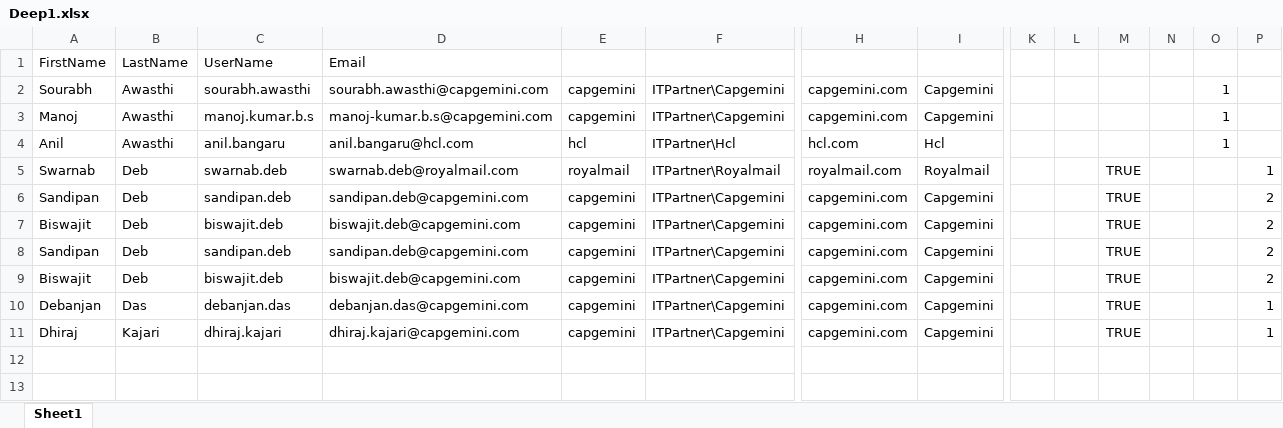
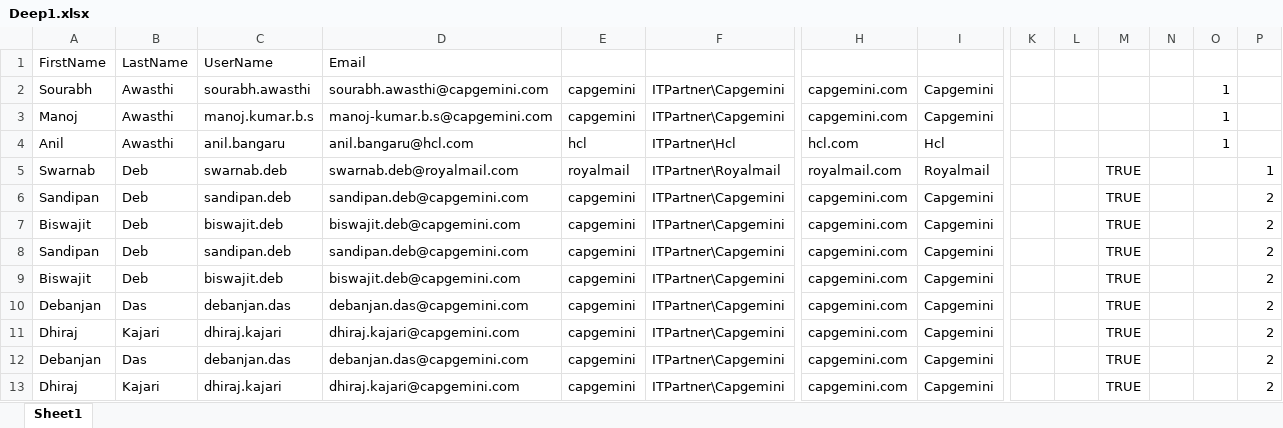
Before and after one commit to kishaa/SharedScripting, an Excel workbook: Deep1.xlsx, sheet Sheet1, drawn as a sheet; only a part is shown, gaps mark what is left out; values as stored, in another font and other column widths than the file's, no borders; rows hold the shown columns only; the diff names each change by its address in the sheet, - before the commit and + after, or states it on an @@ line.

Commit message:
Added New Users

```diff
--- a/Deep1.xlsx (sheet Sheet1)
+++ b/Deep1.xlsx (sheet Sheet1)
-P10:P11: 1
+P10:P11: 2
+row 12: Debanjan | Das | debanjan.das | debanjan.das@capgemini.com | capgemini | ITPartner\Capgemini | capgemini.com | Capgemini |  |  | TRUE |  |  | 2
+row 13: Dhiraj | Kajari | dhiraj.kajari | dhiraj.kajari@capgemini.com | capgemini | ITPartner\Capgemini | capgemini.com | Capgemini |  |  | TRUE |  |  | 2
```
